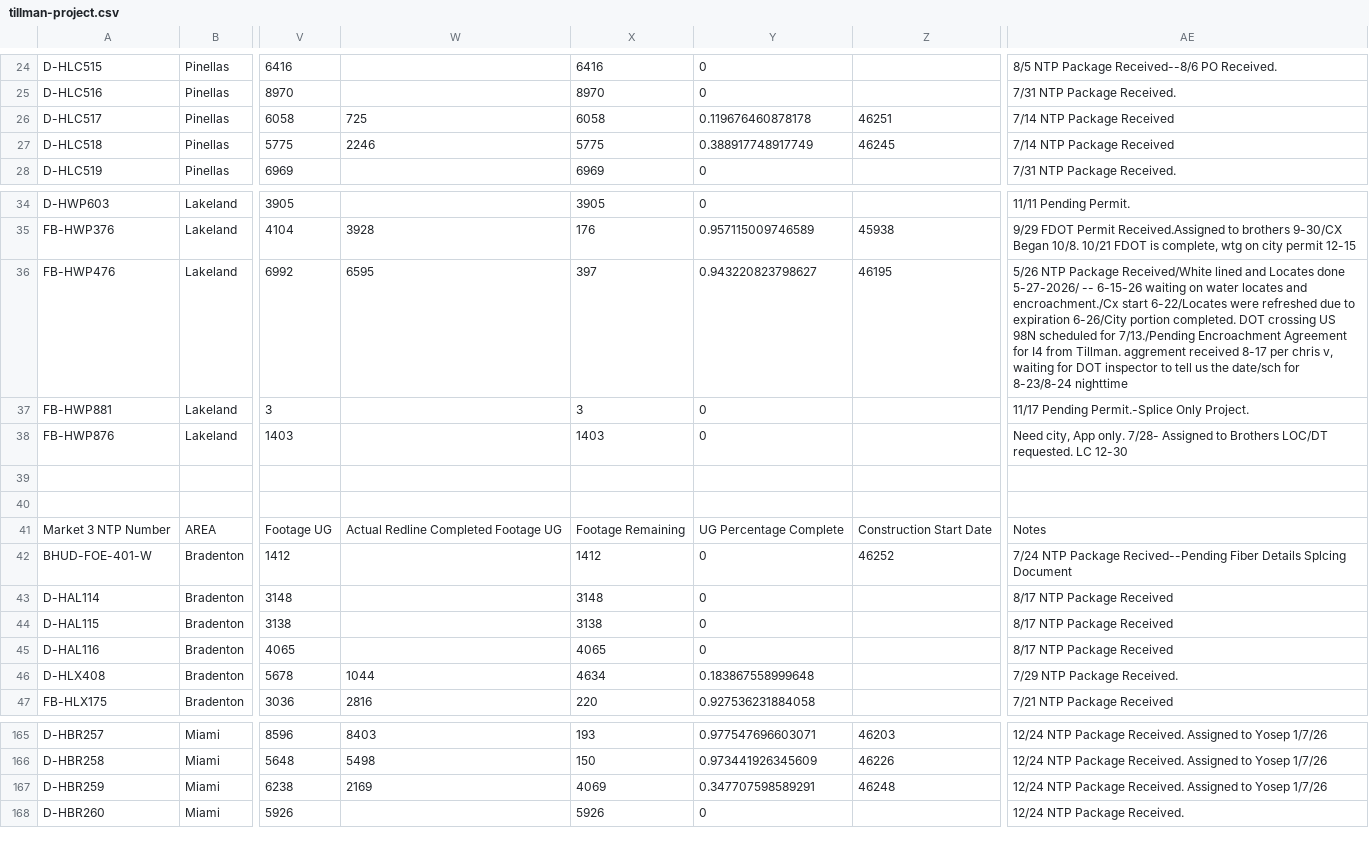
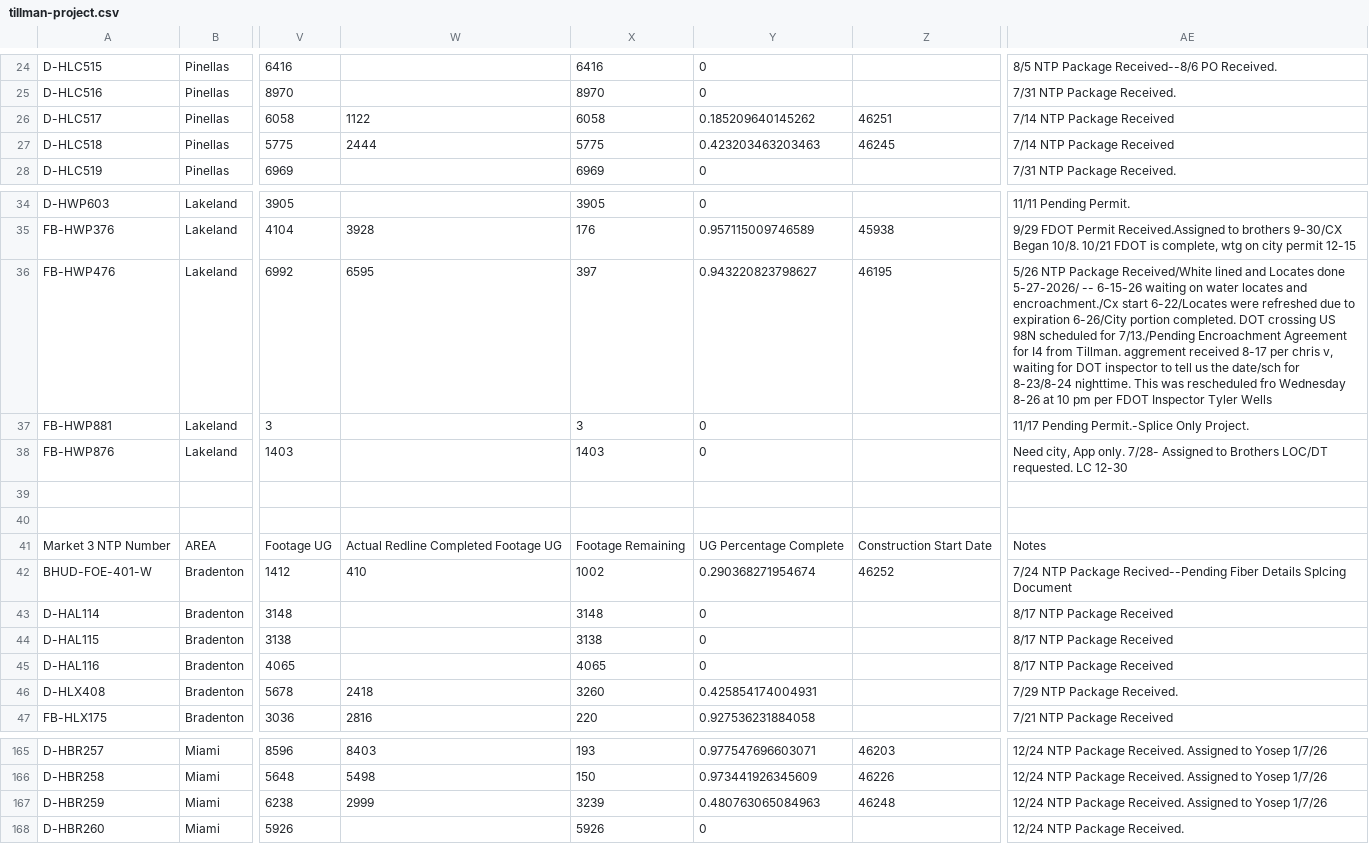
Before and after one commit to JCKraus1/Tillman-Dashboard, a CSV file: tillman-project.csv, drawn as a sheet; only a part is shown, gaps mark what is left out; the diff covers the shown part only; the diff names each change by its address in the sheet, - before the commit and + after, or states it on an @@ line.

```diff
--- a/tillman-project.csv
+++ b/tillman-project.csv
-W26: 725
+W26: 1122
-Y26: 0.119676460878178
+Y26: 0.185209640145262
-W27: 2246
+W27: 2444
-Y27: 0.388917748917749
+Y27: 0.423203463203463
-AE36: …for 8-23/8-24 nighttime
+AE36: …for 8-23/8-24 nighttime. This was rescheduled fro Wednesday 8-26 at 10 pm per FDOT Inspector Tyler Wells
-W42: (empty)
+W42: 410
-X42: 1412
+X42: 1002
-Y42: 0
+Y42: 0.290368271954674
-W46: 1044
+W46: 2418
-X46: 4634
+X46: 3260
-Y46: 0.183867558999648
+Y46: 0.425854174004931
-W167: 2169
+W167: 2999
-X167: 4069
+X167: 3239
-Y167: 0.347707598589291
+Y167: 0.480763065084963
```
Also changed, not shown: 26 edited cells elsewhere in this file.
